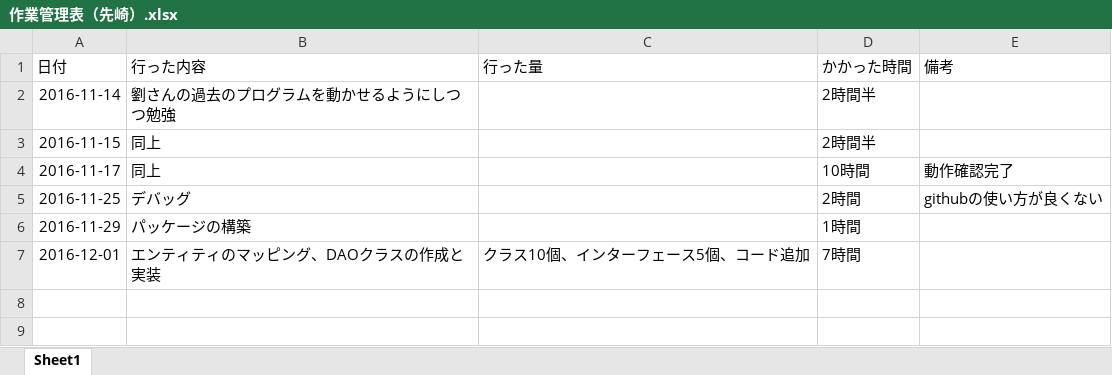
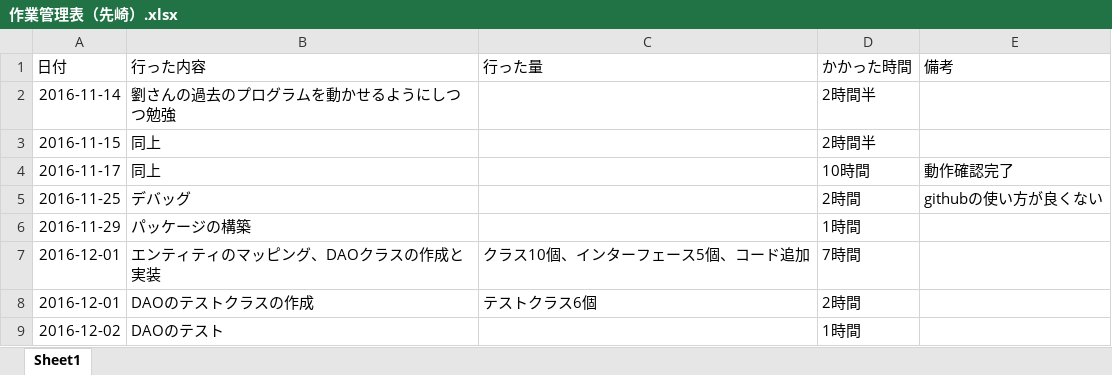
Before and after one commit to shawnliu339/Checklist, an Excel workbook: work-record/作業管理表（先崎）.xlsx, sheet Sheet1, drawn as a sheet; values as stored, in another font and other column widths than the file's, no borders; the diff names each change by its address in the sheet, - before the commit and + after, or states it on an @@ line.

```diff
--- a/work-record/作業管理表（先崎）.xlsx (sheet Sheet1)
+++ b/work-record/作業管理表（先崎）.xlsx (sheet Sheet1)
+row 8: 2016-12-01 | DAOのテストクラスの作成 | テストクラス6個 | 2時間
+row 9: 2016-12-02 | DAOのテスト |  | 1時間
```
Also changed, not shown: Design/ocms_database_design_draft.xlsx, 2 other files.
